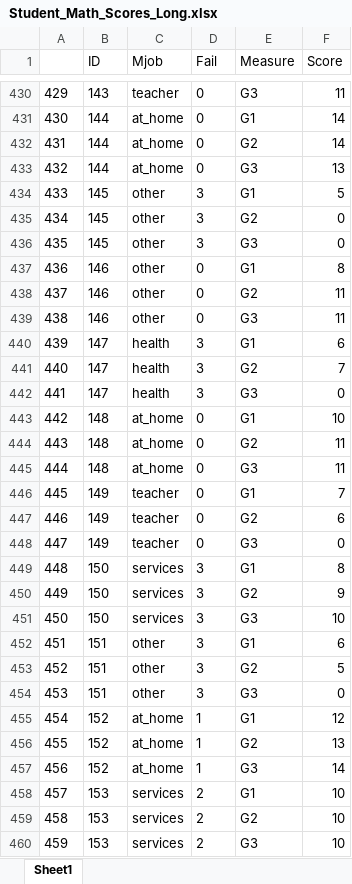
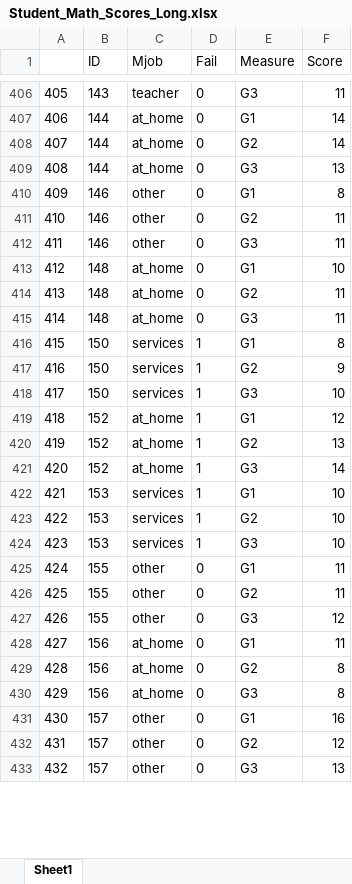
Before and after one commit to Dennis-LCLema/STAT_301_FInalProject, an Excel workbook: Project/Data/Student_Math_Scores_Long.xlsx, sheet Sheet1, drawn as a sheet; only a part is shown, gaps mark what is left out; the shorter side is filled out with more unchanged rows; values as stored, in another font and other column widths than the file's, no borders; removed rows and columns are numbered as before the commit, all else as after; the diff covers the shown part only; the diff names each change by its address in the sheet, - before the commit and + after, or states it on an @@ line.

```diff
--- a/Project/Data/Student_Math_Scores_Long.xlsx (sheet Sheet1)
+++ b/Project/Data/Student_Math_Scores_Long.xlsx (sheet Sheet1)
@@ column A renumbered from row 386 down @@
-row 434: 433 | 145 | other | 3 | G1 | 5
-row 435: 434 | 145 | other | 3 | G2 | 0
-row 436: 435 | 145 | other | 3 | G3 | 0
-row 440: 439 | 147 | health | 3 | G1 | 6
-row 441: 440 | 147 | health | 3 | G2 | 7
-row 442: 441 | 147 | health | 3 | G3 | 0
-row 446: 445 | 149 | teacher | 0 | G1 | 7
-row 447: 446 | 149 | teacher | 0 | G2 | 6
-row 448: 447 | 149 | teacher | 0 | G3 | 0
-D416:D418 (Fail): 3
+D416:D418 (Fail): 1
-row 452: 451 | 151 | other | 3 | G1 | 6
-row 453: 452 | 151 | other | 3 | G2 | 5
-row 454: 453 | 151 | other | 3 | G3 | 0
-D422:D424 (Fail): 2
+D422:D424 (Fail): 1
```
Also changed, not shown: 102 removed rows and 63 edited cells elsewhere in this sheet, 1 other file.
